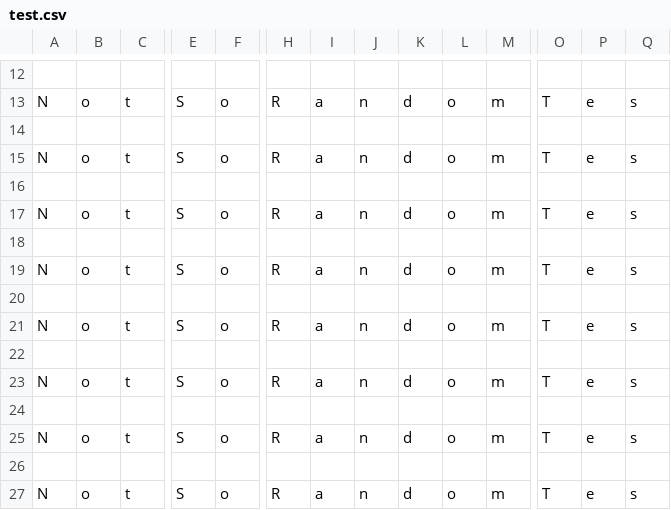
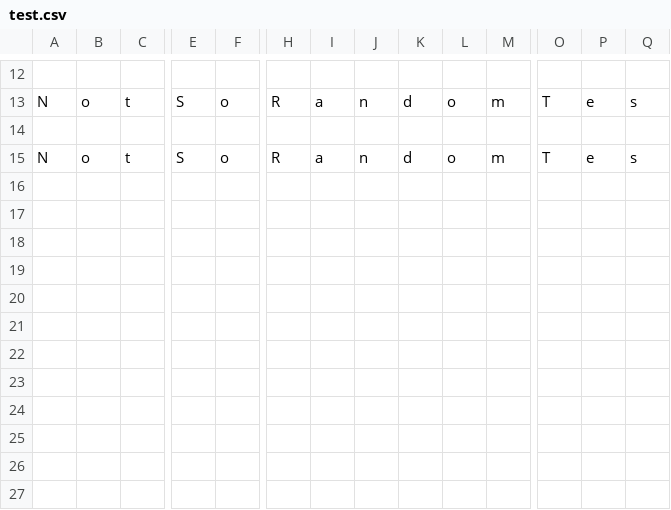
Before and after one commit to djfliq1/PyProject, a CSV file: test.csv, drawn as a sheet; only a part is shown, gaps mark what is left out; rows hold the shown columns only; the diff names each change by its address in the sheet, - before the commit and + after, or states it on an @@ line.

Commit message:
'AutomatedPushComplete'

```diff
--- a/test.csv
+++ b/test.csv
-row 16: (empty)
-row 17: N | o | t | S | o | R | a | n | d | o | m | T | e | s
-row 18: (empty)
-row 19: N | o | t | S | o | R | a | n | d | o | m | T | e | s
-row 20: (empty)
-row 21: N | o | t | S | o | R | a | n | d | o | m | T | e | s
-row 22: (empty)
-row 23: N | o | t | S | o | R | a | n | d | o | m | T | e | s
-row 24: (empty)
-row 25: N | o | t | S | o | R | a | n | d | o | m | T | e | s
-row 26: (empty)
-row 27: N | o | t | S | o | R | a | n | d | o | m | T | e | s
```
